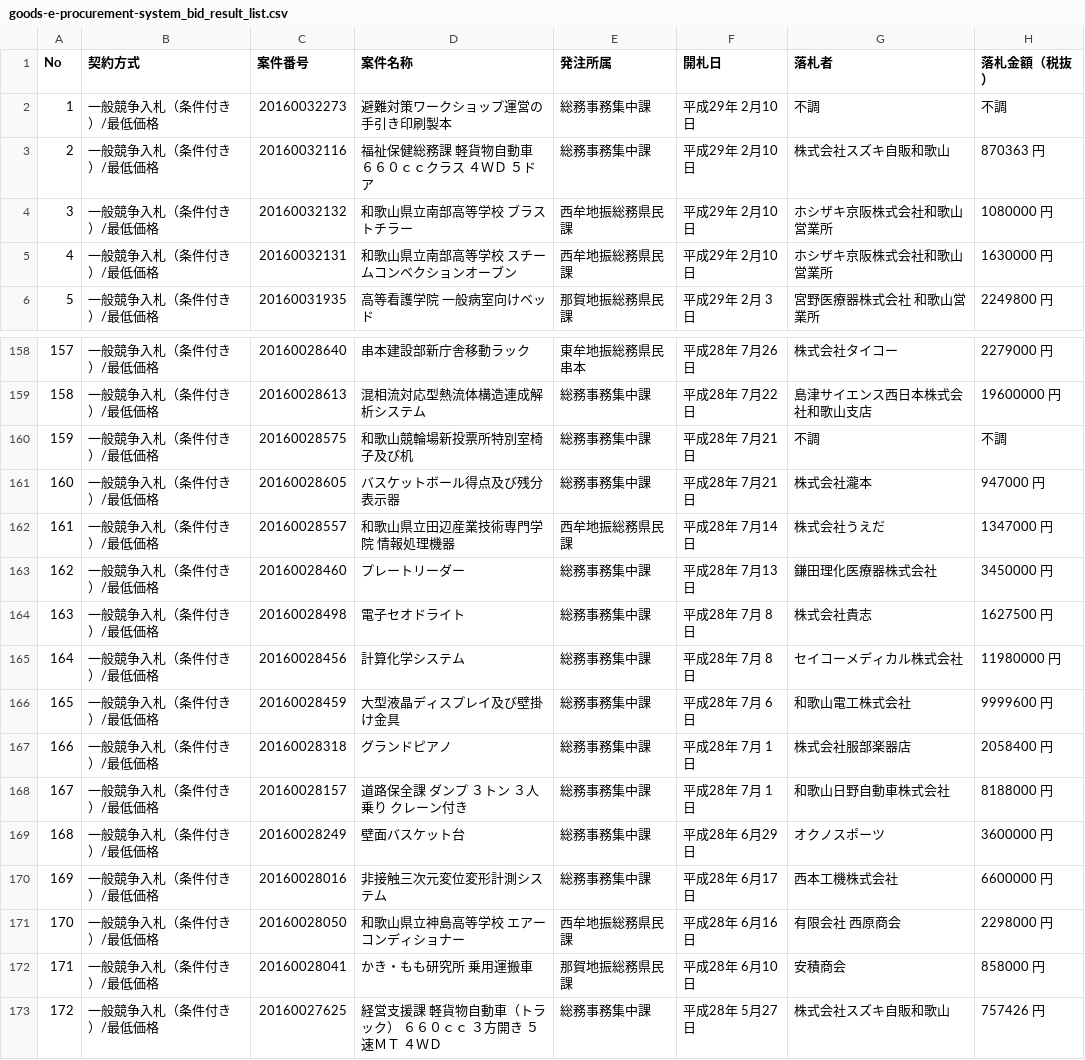
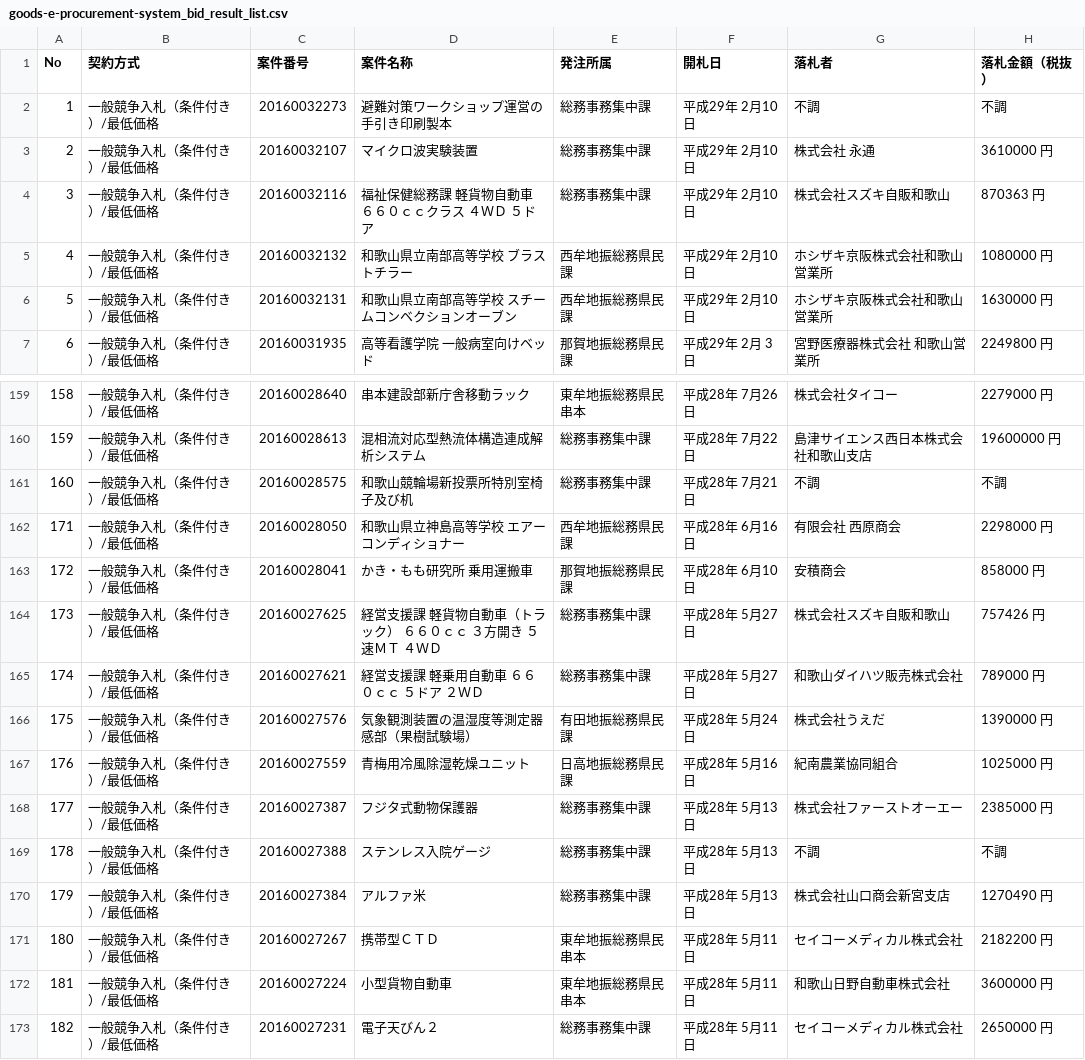
Before and after one commit to wakayama-pref-org/Goods-e-procurement-system_Bid_Result_List, a CSV file: csv/goods-e-procurement-system_bid_result_list.csv, drawn as a sheet; only a part is shown, gaps mark what is left out; the shorter side is filled out with more unchanged rows; removed rows and columns are numbered as before the commit, all else as after; the diff names each change by its address in the sheet, - before the commit and + after, or states it on an @@ line.

```diff
--- a/csv/goods-e-procurement-system_bid_result_list.csv
+++ b/csv/goods-e-procurement-system_bid_result_list.csv
+row 3: 2 | 一般競争入札（条件付き）/最低価格 | 20160032107 | マイクロ波実験装置 | 総務事務集中課 | 平成29年 2月10日 | 株式会社 永通 | 3610000 円
@@ column A (No) renumbered from row 4 down @@
-row 161: 160 | 一般競争入札（条件付き）/最低価格 | 20160028605 | バスケットボール得点及び残分表示器 | 総務事務集中課 | 平成28年 7月21日 | 株式会社瀧本 | 947000 円
-row 162: 161 | 一般競争入札（条件付き）/最低価格 | 20160028557 | 和歌山県立田辺産業技術専門学院 情報処理機器 | 西牟地振総務県民課 | 平成28年 7月14日 | 株式会社うえだ | 1347000 円
-row 163: 162 | 一般競争入札（条件付き）/最低価格 | 20160028460 | プレートリーダー | 総務事務集中課 | 平成28年 7月13日 | 鎌田理化医療器株式会社 | 3450000 円
-row 164: 163 | 一般競争入札（条件付き）/最低価格 | 20160028498 | 電子セオドライト | 総務事務集中課 | 平成28年 7月 8日 | 株式会社貴志 | 1627500 円
-row 165: 164 | 一般競争入札（条件付き）/最低価格 | 20160028456 | 計算化学システム | 総務事務集中課 | 平成28年 7月 8日 | セイコーメディカル株式会社 | 11980000 円
-row 166: 165 | 一般競争入札（条件付き）/最低価格 | 20160028459 | 大型液晶ディスプレイ及び壁掛け金具 | 総務事務集中課 | 平成28年 7月 6日 | 和歌山電工株式会社 | 9999600 円
-row 167: 166 | 一般競争入札（条件付き）/最低価格 | 20160028318 | グランドピアノ | 総務事務集中課 | 平成28年 7月 1日 | 株式会社服部楽器店 | 2058400 円
-row 168: 167 | 一般競争入札（条件付き）/最低価格 | 20160028157 | 道路保全課 ダンプ ３トン ３人乗り クレーン付き | 総務事務集中課 | 平成28年 7月 1日 | 和歌山日野自動車株式会社 | 8188000 円
-row 169: 168 | 一般競争入札（条件付き）/最低価格 | 20160028249 | 壁面バスケット台 | 総務事務集中課 | 平成28年 6月29日 | オクノスポーツ | 3600000 円
-row 170: 169 | 一般競争入札（条件付き）/最低価格 | 20160028016 | 非接触三次元変位変形計測システム | 総務事務集中課 | 平成28年 6月17日 | 西本工機株式会社 | 6600000 円
```
Also changed, not shown: 1 other file.
